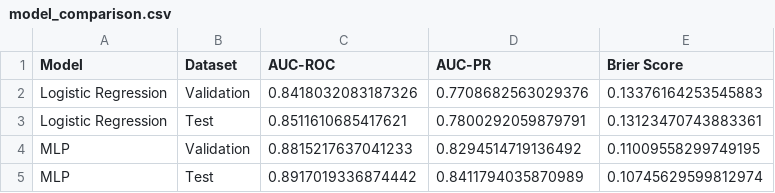
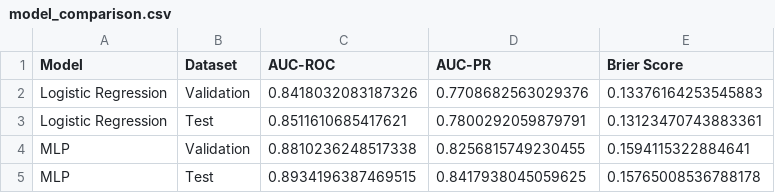
Before and after one commit to sanjxksl/credit-risk-counterfactual, a CSV file: results/model_comparison.csv, drawn as a sheet.

```diff
--- a/results/model_comparison.csv
+++ b/results/model_comparison.csv
@@ -3,3 +3,3 @@ Logistic Regression,Validation,0.8418032083187326,0.7708682563029376,0.133761642
 Logistic Regression,Test,0.8511610685417621,0.7800292059879791,0.13123470743883361
-MLP,Validation,0.8815217637041233,0.8294514719136492,0.11009558299749195
-MLP,Test,0.8917019336874442,0.8411794035870989,0.10745629599812974
+MLP,Validation,0.8810236248517338,0.8256815749230455,0.1594115322884641
+MLP,Test,0.8934196387469515,0.8417938045059625,0.15765008536788178
```
Also changed, not shown: results/dice_counterfactuals/verification_summary.csv, results/mlp_predictions.csv, 36 other files.
